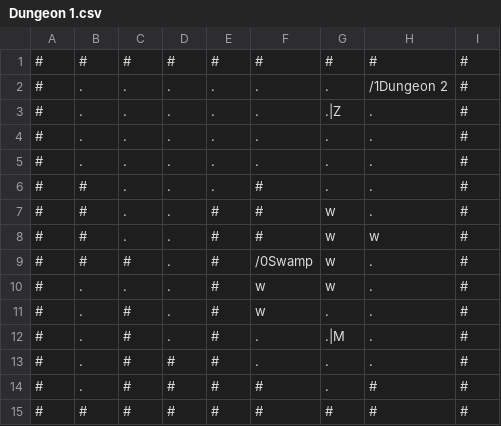
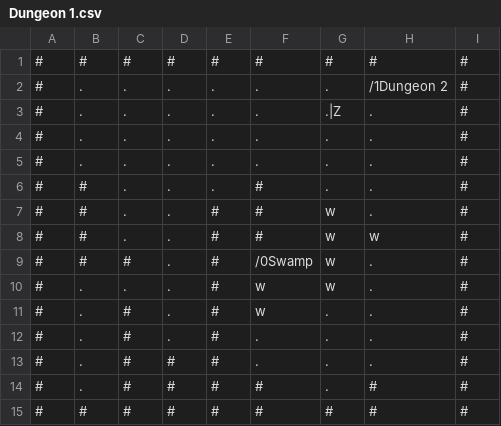
Before and after one commit to RawToast/bouken, a CSV file: public/world/Dungeon 1.csv, drawn as a sheet.

```diff
--- a/public/world/Dungeon 1.csv
+++ b/public/world/Dungeon 1.csv
@@ -11,3 +11,3 @@
 #,.,#,.,#,w,.,.,#
-#,.,#,.,#,.,.|M,.,#
+#,.,#,.,#,.,.,.,#
 #,.,#,#,#,.,.,.,#
```
Also changed, not shown: 2 other files.
